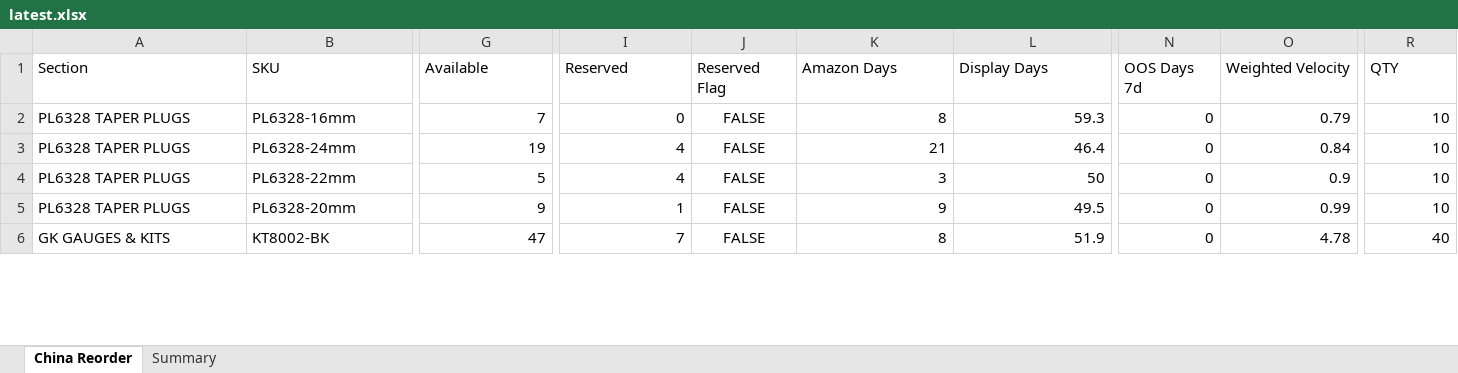
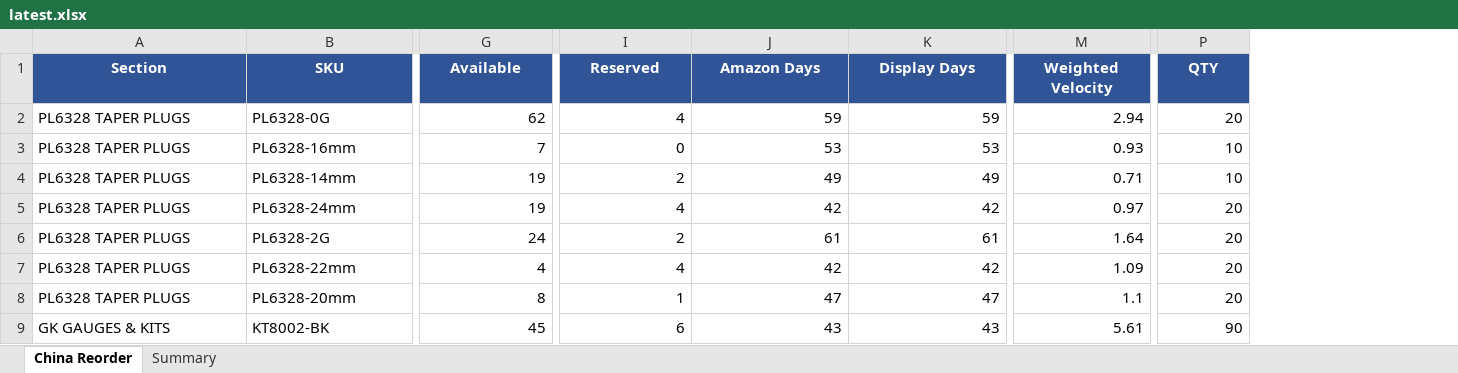
Before and after one commit to frolovdo/bodyj4you, an Excel workbook: china-dashboard/public/data/latest.xlsx, sheet China Reorder, drawn as a sheet; only a part is shown, gaps mark what is left out; values as stored, in another font and other column widths than the file's, no borders; charts and pictures not drawn; removed rows and columns are numbered as before the commit, all else as after; rows hold the shown columns only; the diff covers the shown part only; the diff names each change by its address in the sheet, - before the commit and + after, or states it on an @@ line.

Commit message:
Publish 05.26.26 reorder snapshots (Miami 51/5330, China 41/2090)

```diff
--- a/china-dashboard/public/data/latest.xlsx (sheet China Reorder)
+++ b/china-dashboard/public/data/latest.xlsx (sheet China Reorder)
-column J (Reserved Flag), rows 2-6: all FALSE
-column N (OOS Days 7d), rows 2-6: all 0
@@ A1:I1 fill: none → #305496, bold: off → on, text colour: black → #FFFFFF, alignment: left → center @@
@@ J1:K1 fill: none → #305496, bold: off → on, text colour: black → #FFFFFF, alignment: left → center @@
@@ M1:P1 fill: none → #305496, bold: off → on, text colour: black → #FFFFFF, alignment: left → center @@
+row 2: PL6328 TAPER PLUGS | PL6328-0G | 62 | 4 | 59 | 59 | 2.94 | 20
-J3 (Amazon Days): 8
+J3 (Amazon Days): 53
-K3 (Display Days): 59.3
+K3 (Display Days): 53
-M3 (Weighted Velocity): 0.79
+M3 (Weighted Velocity): 0.93
+row 4: PL6328 TAPER PLUGS | PL6328-14mm | 19 | 2 | 49 | 49 | 0.71 | 10
-J5 (Amazon Days): 21
+J5 (Amazon Days): 42
-K5 (Display Days): 46.4
+K5 (Display Days): 42
-M5 (Weighted Velocity): 0.84
+M5 (Weighted Velocity): 0.97
-P5 (QTY): 10
+P5 (QTY): 20
+row 6: PL6328 TAPER PLUGS | PL6328-2G | 24 | 2 | 61 | 61 | 1.64 | 20
-G7 (Available): 5
+G7 (Available): 4
-J7 (Amazon Days): 3
+J7 (Amazon Days): 42
-K7 (Display Days): 50
+K7 (Display Days): 42
-M7 (Weighted Velocity): 0.9
+M7 (Weighted Velocity): 1.09
-P7:P8 (QTY): 10
+P7:P8 (QTY): 20
-G8 (Available): 9
+G8 (Available): 8
-J8 (Amazon Days): 9
+J8 (Amazon Days): 47
-K8 (Display Days): 49.5
+K8 (Display Days): 47
-M8 (Weighted Velocity): 0.99
+M8 (Weighted Velocity): 1.1
-G9 (Available): 47
+G9 (Available): 45
-I9 (Reserved): 7
+I9 (Reserved): 6
-J9 (Amazon Days): 8
+J9 (Amazon Days): 43
-K9 (Display Days): 51.9
+K9 (Display Days): 43
-M9 (Weighted Velocity): 4.78
+M9 (Weighted Velocity): 5.61
-P9 (QTY): 40
+P9 (QTY): 90
```
Also changed, not shown: 12 added rows, 1 removed row, 99 edited cells and cell formats elsewhere in this sheet, sheet Summary, charts or pictures, miami-dashboard/public/data/latest.xlsx, 2 other files.
